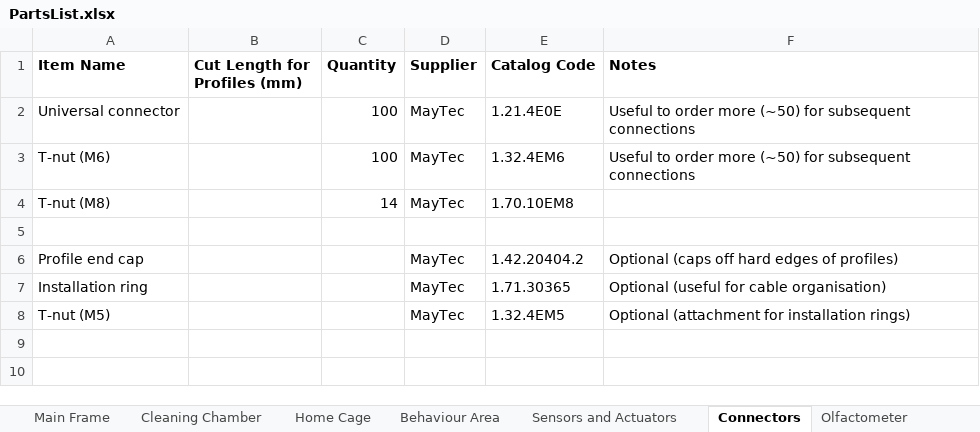
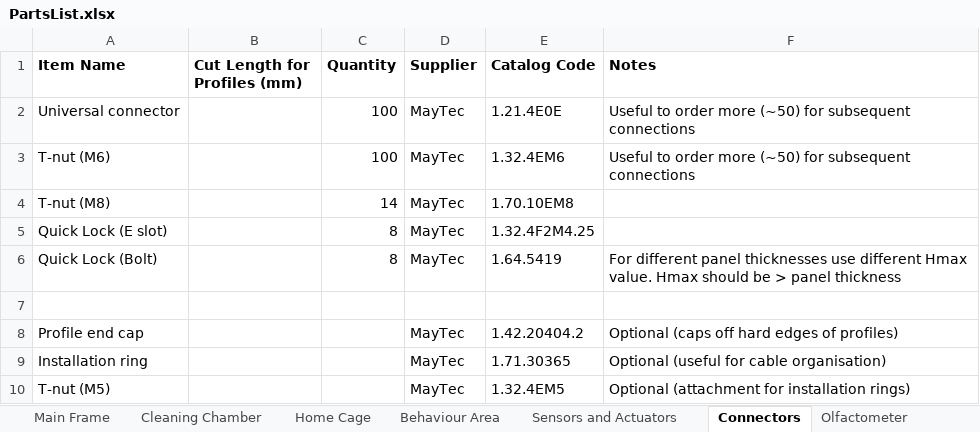
Before and after one commit to RoboDoig/autonomouse-design, an Excel workbook: ConstructionManual/PartsList.xlsx, sheet Connectors, drawn as a sheet; values as stored, in another font and other column widths than the file's, no borders; the diff names each change by its address in the sheet, - before the commit and + after, or states it on an @@ line.

Commit message:
Update with quick lock codes

```diff
--- a/ConstructionManual/PartsList.xlsx (sheet Connectors)
+++ b/ConstructionManual/PartsList.xlsx (sheet Connectors)
+row 5: Quick Lock (E slot) |  | 8 | MayTec | 1.32.4F2M4.25
+row 6: Quick Lock (Bolt) |  | 8 | MayTec | 1.64.5419 | For different panel thicknesses use different Hmax value. Hmax should be > panel thickness
```
